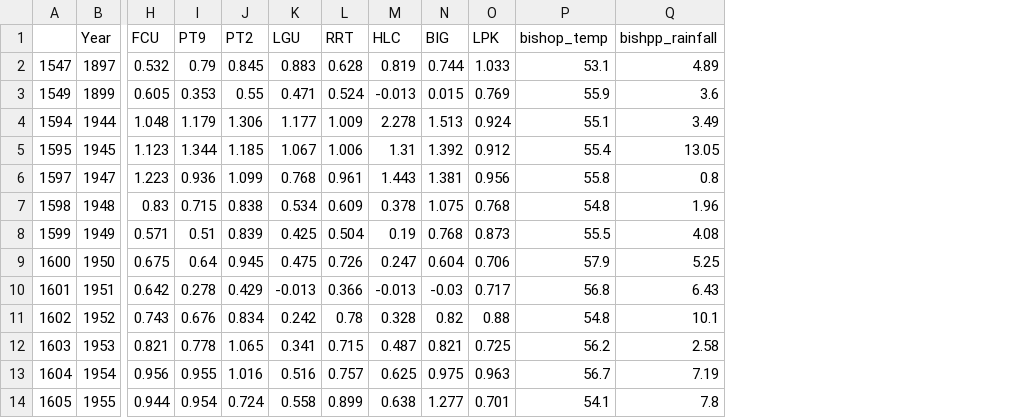
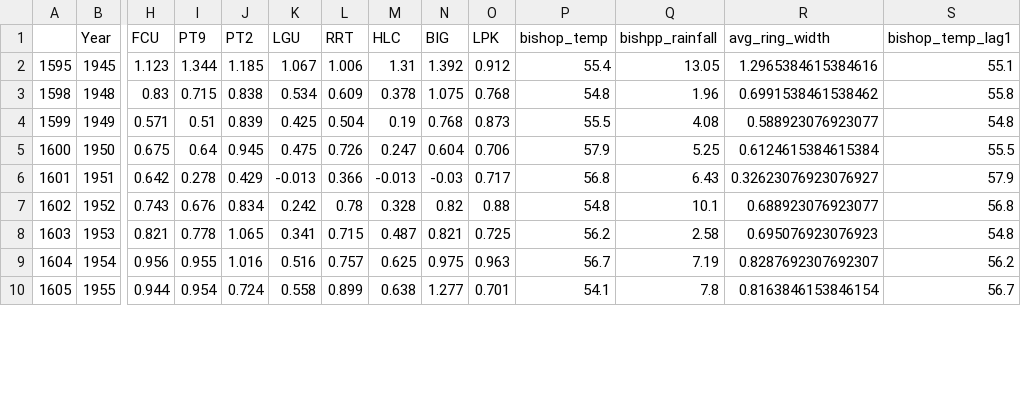
Before and after one commit to mac15max15/TreeRings, a CSV file: aggregated_data/sierra.csv, drawn as a sheet; only a part is shown, gaps mark what is left out; removed rows and columns are numbered as before the commit, all else as after; rows hold the shown columns only; the diff names each change by its address in the sheet, - before the commit and + after, or states it on an @@ line.

```diff
--- a/aggregated_data/sierra.csv
+++ b/aggregated_data/sierra.csv
+column R (avg_ring_width), rows 2-10: 1.2965384615384616 | 0.6991538461538462 | 0.588923076923077 | 0.6124615384615384 | 0.32623076923076927 | 0.688923076923077 | 0.695076923076923 | 0.8287692307692307 | 0.8163846153846154
+column S (bishop_temp_lag1), rows 2-10: 55.1 | 55.8 | 54.8 | 55.5 | 57.9 | 56.8 | 54.8 | 56.2 | 56.7
-row 2: 1547 | 1897 | 0.532 | 0.79 | 0.845 | 0.883 | 0.628 | 0.819 | 0.744 | 1.033 | 53.1 | 4.89
-row 3: 1549 | 1899 | 0.605 | 0.353 | 0.55 | 0.471 | 0.524 | -0.013 | 0.015 | 0.769 | 55.9 | 3.6
-row 4: 1594 | 1944 | 1.048 | 1.179 | 1.306 | 1.177 | 1.009 | 2.278 | 1.513 | 0.924 | 55.1 | 3.49
-row 6: 1597 | 1947 | 1.223 | 0.936 | 1.099 | 0.768 | 0.961 | 1.443 | 1.381 | 0.956 | 55.8 | 0.8
```
Also changed, not shown: aggregated_data/la.csv, 1 other file.
